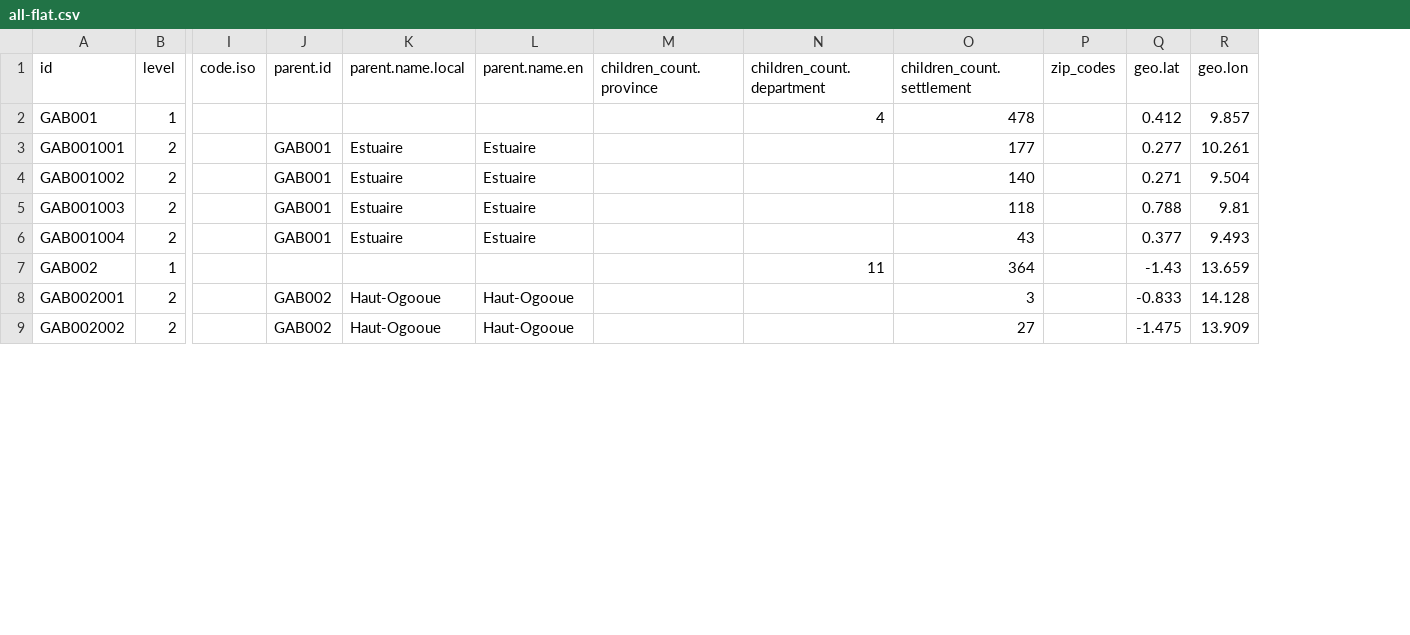
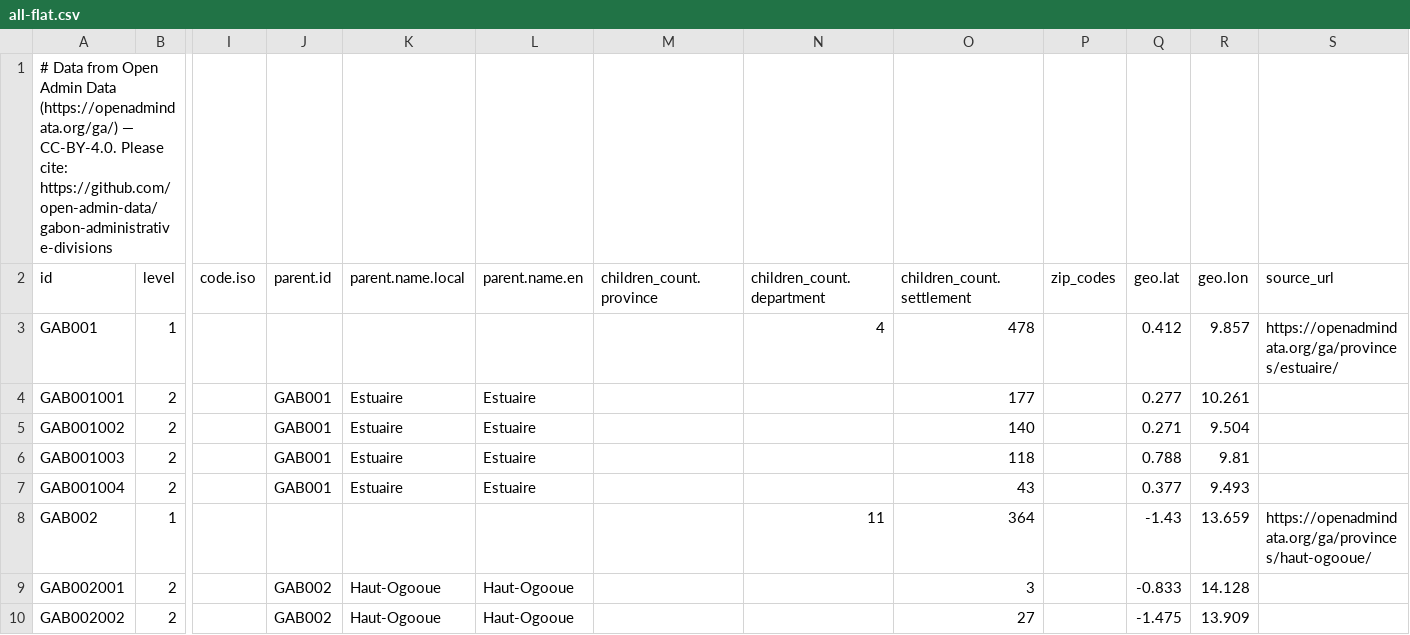
Before and after one commit to open-admin-data/gabon-administrative-divisions, a CSV file: data/all-flat.csv, drawn as a sheet; only a part is shown, gaps mark what is left out; addresses are those after the commit; rows hold the shown columns only; the diff names each change by its address in the sheet, - before the commit and + after, or states it on an @@ line.

Commit message:
Add attribution and source URLs to JSON and CSV

```diff
--- a/data/all-flat.csv
+++ b/data/all-flat.csv
+column S (source_url), rows 3-8: https://openadmindata.org/ga/provinces/estuaire/ |  |  |  |  | https://openadmindata.org/ga/provinces/haut-ogooue/
+row 1: # Data from Open Admin Data (https://openadmindata.org/ga/) — CC-BY-4.0. Please cite: https://github.com/open-admin-data/gabon-administrative-divisions
```
Also changed, not shown: 26 other files.
